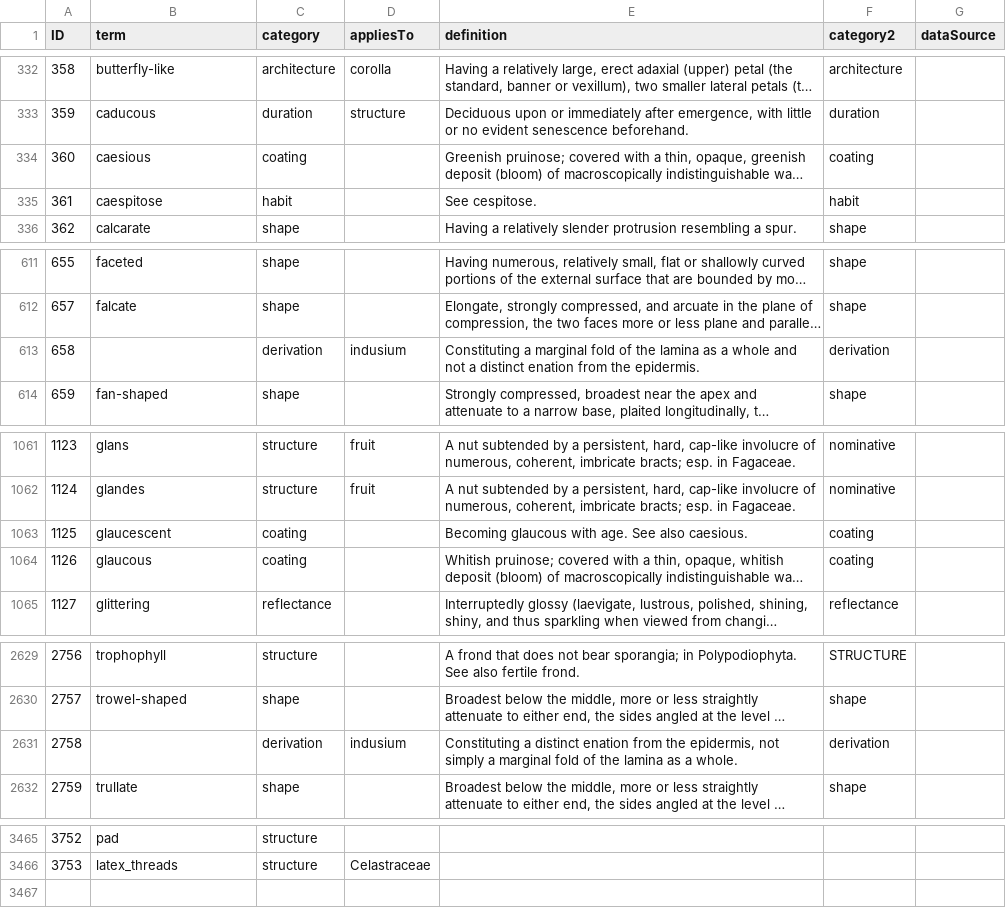
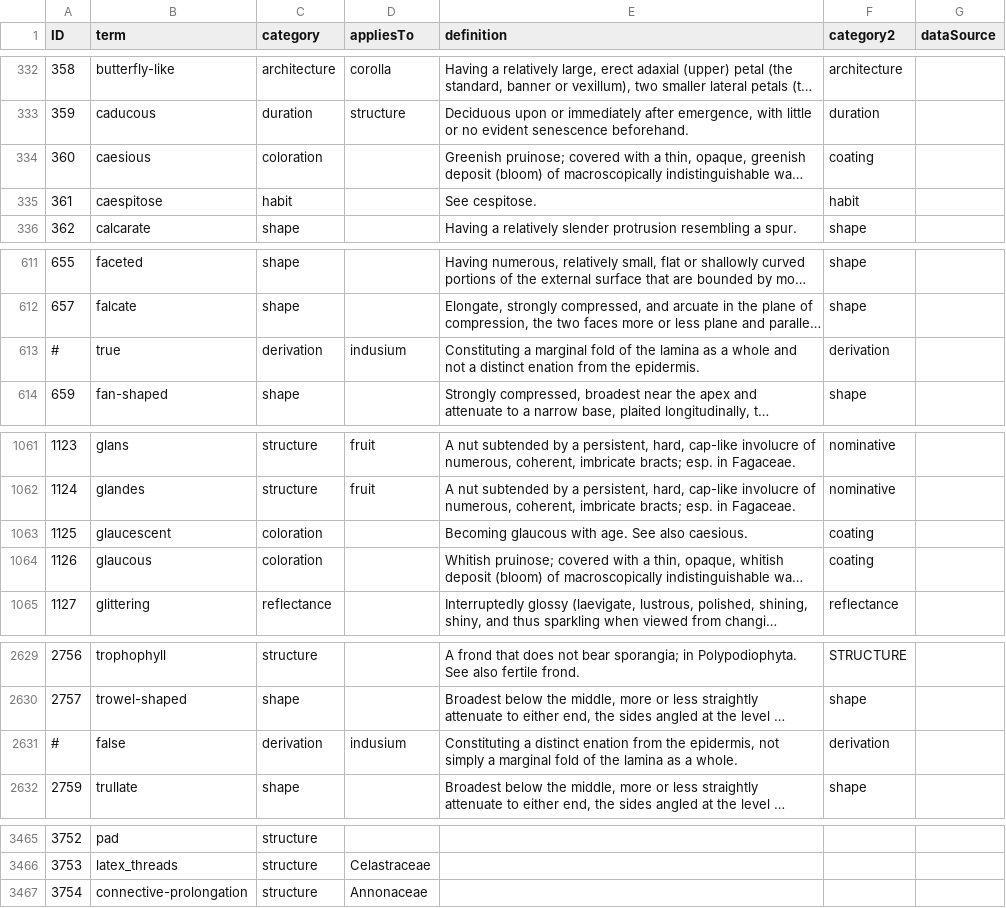
Before and after one commit to ggosline/taxonparser, a CSV file: src/floras-nltk/resources/glossarycp.csv, drawn as a sheet; only a part is shown, gaps mark what is left out; long unchanged cells end in …; the diff covers the shown part only; the diff names each change by its address in the sheet, - before the commit and + after, or states it on an @@ line.

Commit message:
Merge branch 'master' of https://github.com/ggosline/taxonparser
Conflicts:
	src/floras-nltk/floras_nltk.py

```diff
--- a/src/floras-nltk/resources/glossarycp.csv
+++ b/src/floras-nltk/resources/glossarycp.csv
-C334 (category): coating
+C334 (category): coloration
-A613 (ID): 658
+A613 (ID): #
-B613 (term): (empty)
+B613 (term): true
-C1063:C1064 (category): coating
+C1063:C1064 (category): coloration
-A2631 (ID): 2758
+A2631 (ID): #
-B2631 (term): (empty)
+B2631 (term): false
+row 3467: 3754 | connective-prolongation | structure | Annonaceae
```
Also changed, not shown: 1 edited cell elsewhere in this file, 10 other files.
